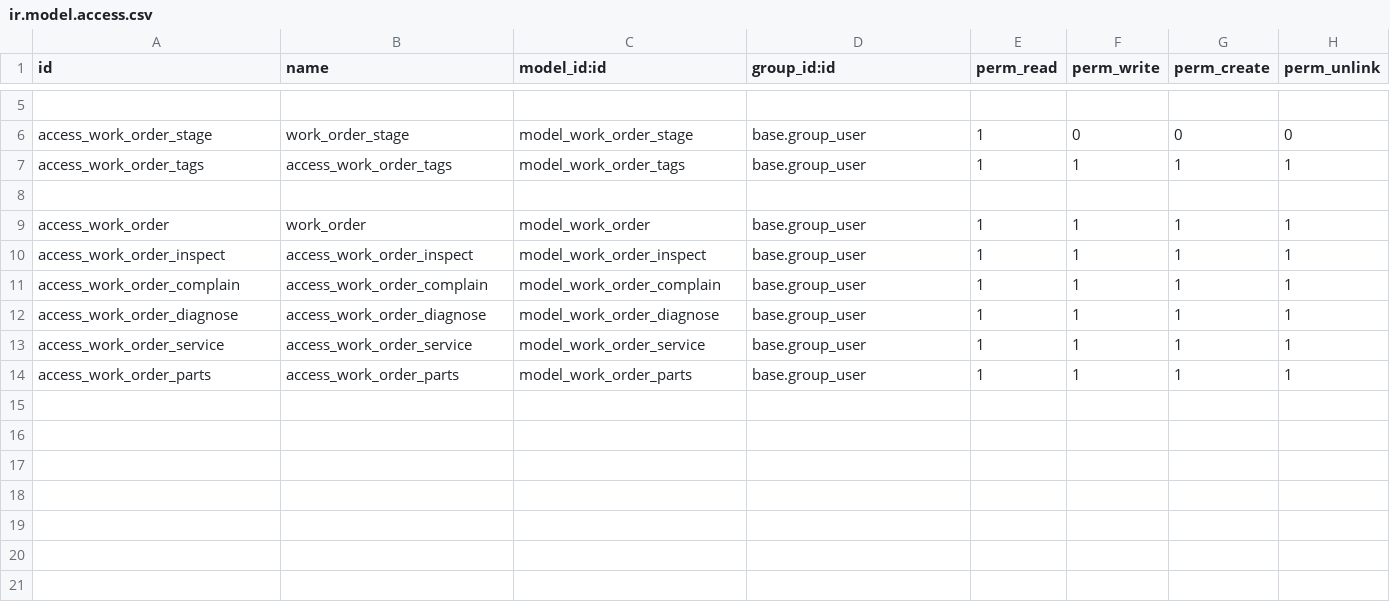
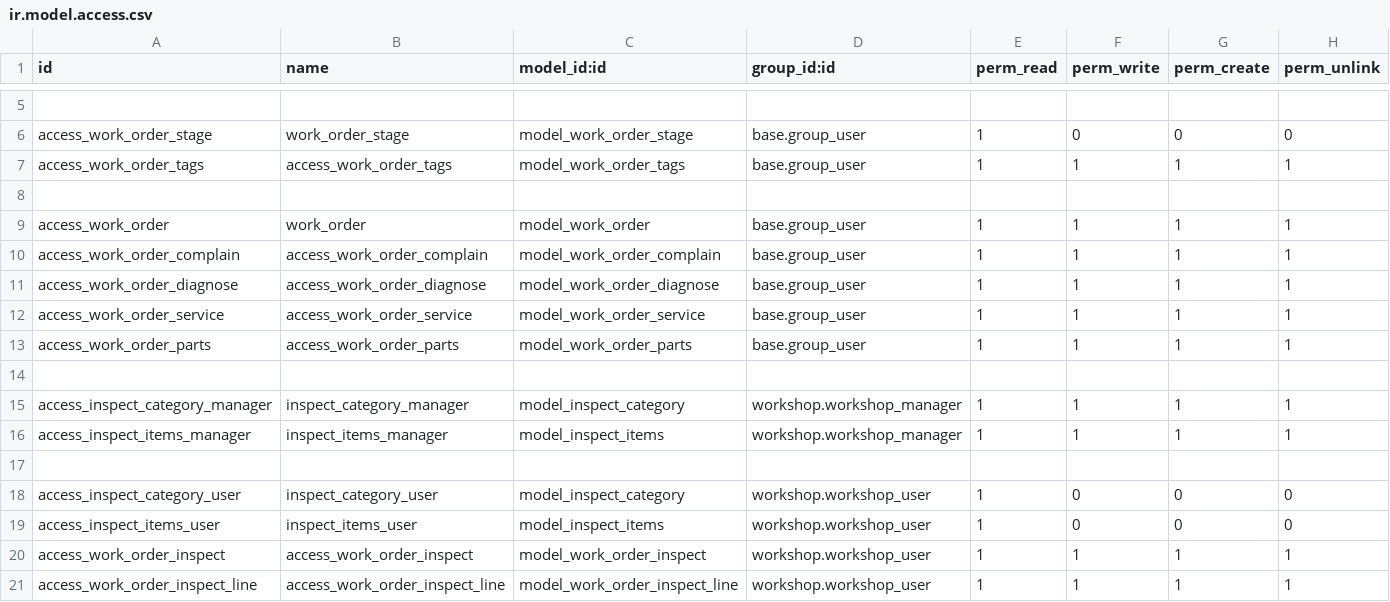
Before and after one commit to powerfulman86/workshop, a CSV file: security/ir.model.access.csv, drawn as a sheet; only a part is shown, gaps mark what is left out; removed rows and columns are numbered as before the commit, all else as after; the diff names each change by its address in the sheet, - before the commit and + after, or states it on an @@ line.

Commit message:
Inspection

```diff
--- a/security/ir.model.access.csv
+++ b/security/ir.model.access.csv
-row 10: access_work_order_inspect | access_work_order_inspect | model_work_order_inspect | base.group_user | 1 | 1 | 1 | 1
+row 14: (empty)
+row 15: access_inspect_category_manager | inspect_category_manager | model_inspect_category | workshop.workshop_manager | 1 | 1 | 1 | 1
+row 16: access_inspect_items_manager | inspect_items_manager | model_inspect_items | workshop.workshop_manager | 1 | 1 | 1 | 1
+row 17: (empty)
+row 18: access_inspect_category_user | inspect_category_user | model_inspect_category | workshop.workshop_user | 1 | 0 | 0 | 0
+row 19: access_inspect_items_user | inspect_items_user | model_inspect_items | workshop.workshop_user | 1 | 0 | 0 | 0
+row 20: access_work_order_inspect | access_work_order_inspect | model_work_order_inspect | workshop.workshop_user | 1 | 1 | 1 | 1
+row 21: access_work_order_inspect_line | access_work_order_inspect_line | model_work_order_inspect_line | workshop.workshop_user | 1 | 1 | 1 | 1
```
Also changed, not shown: 11 other files.
